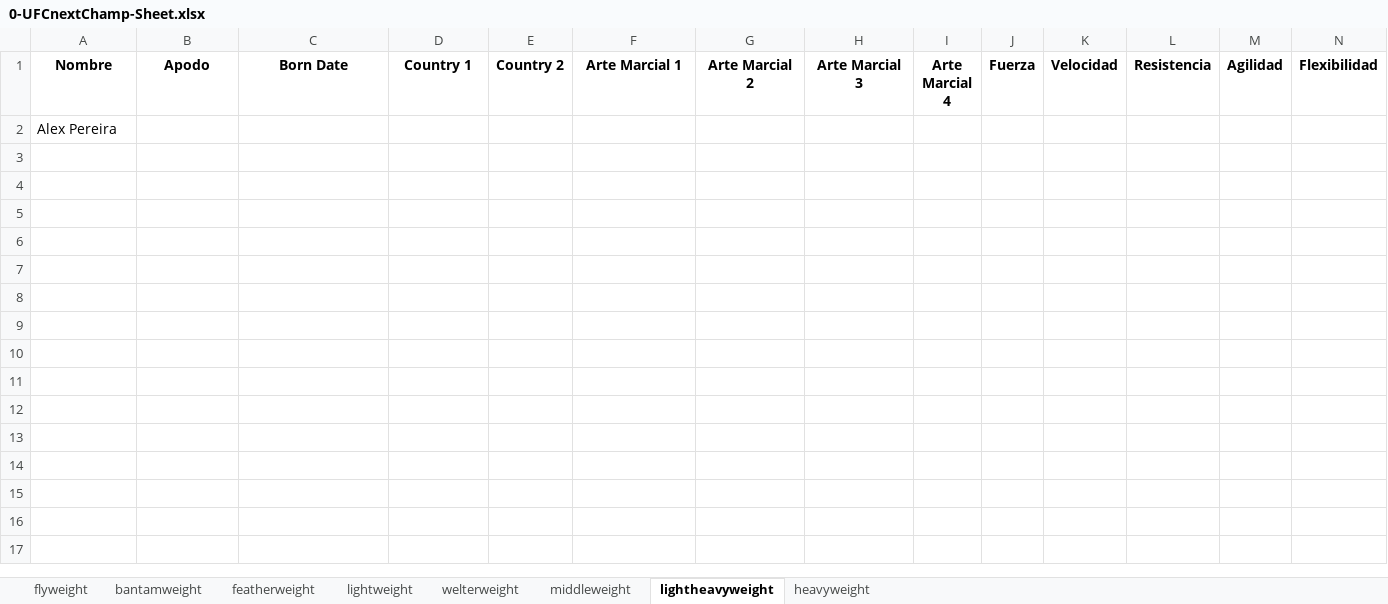
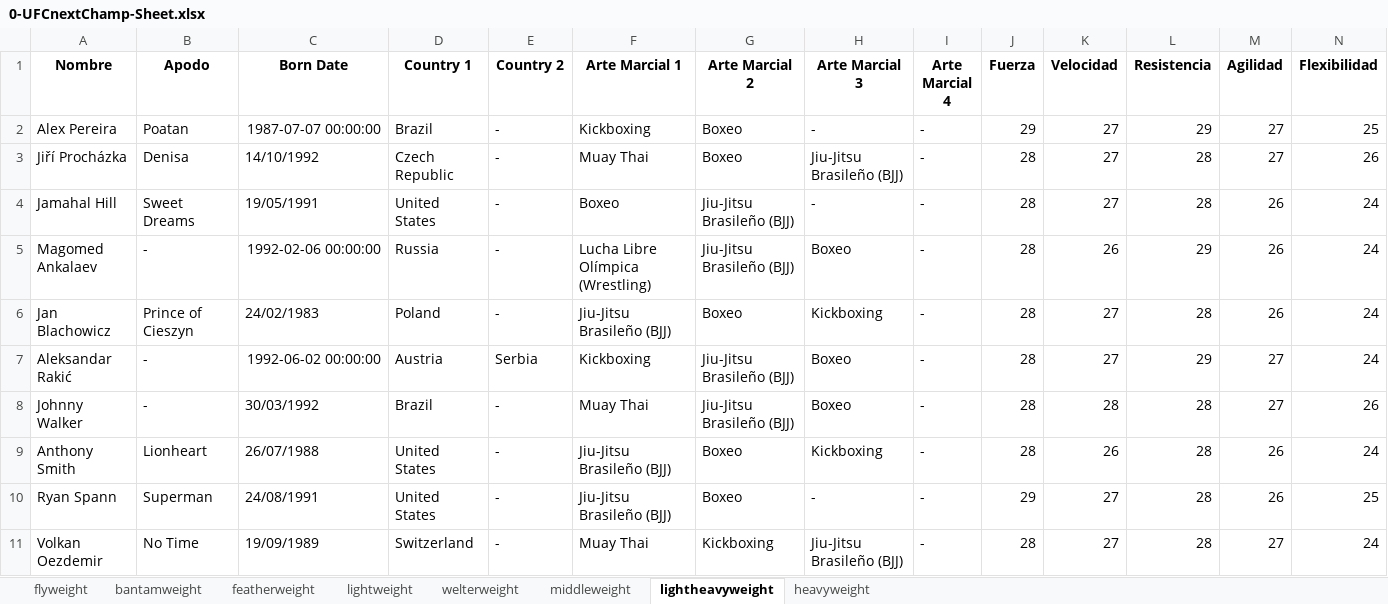
Before and after one commit to kodebidean/UFC-NextChampApp, an Excel workbook: 0-UFCnextChamp-Sheet.xlsx, sheet lightheavyweight, drawn as a sheet; only a part is shown; values as stored, in another font and other column widths than the file's, no borders; removed rows and columns are numbered as before the commit, all else as after; rows hold the shown columns only; the diff names each change by its address in the sheet, - before the commit and + after, or states it on an @@ line.

```diff
--- a/0-UFCnextChamp-Sheet.xlsx (sheet lightheavyweight)
+++ b/0-UFCnextChamp-Sheet.xlsx (sheet lightheavyweight)
-row 2: Alex Pereira
+row 2: Alex Pereira | Poatan | 1987-07-07 00:00:00 | Brazil | - | Kickboxing | Boxeo | - | - | 29 | 27 | 29 | 27 | 25
+row 3: Jiří Procházka | Denisa | 14/10/1992 | Czech Republic | - | Muay Thai | Boxeo | Jiu-Jitsu Brasileño (BJJ) | - | 28 | 27 | 28 | 27 | 26
+row 4: Jamahal Hill | Sweet Dreams | 19/05/1991 | United States | - | Boxeo | Jiu-Jitsu Brasileño (BJJ) | - | - | 28 | 27 | 28 | 26 | 24
+row 5: Magomed Ankalaev | - | 1992-02-06 00:00:00 | Russia | - | Lucha Libre Olímpica (Wrestling) | Jiu-Jitsu Brasileño (BJJ) | Boxeo | - | 28 | 26 | 29 | 26 | 24
+row 6: Jan Blachowicz | Prince of Cieszyn | 24/02/1983 | Poland | - | Jiu-Jitsu Brasileño (BJJ) | Boxeo | Kickboxing | - | 28 | 27 | 28 | 26 | 24
+row 7: Aleksandar Rakić | - | 1992-06-02 00:00:00 | Austria | Serbia | Kickboxing | Jiu-Jitsu Brasileño (BJJ) | Boxeo | - | 28 | 27 | 29 | 27 | 24
+row 8: Johnny Walker | - | 30/03/1992 | Brazil | - | Muay Thai | Jiu-Jitsu Brasileño (BJJ) | Boxeo | - | 28 | 28 | 28 | 27 | 26
+row 9: Anthony Smith | Lionheart | 26/07/1988 | United States | - | Jiu-Jitsu Brasileño (BJJ) | Boxeo | Kickboxing | - | 28 | 26 | 28 | 26 | 24
+row 10: Ryan Spann | Superman | 24/08/1991 | United States | - | Jiu-Jitsu Brasileño (BJJ) | Boxeo | - | - | 29 | 27 | 28 | 26 | 25
+row 11: Volkan Oezdemir | No Time | 19/09/1989 | Switzerland | - | Muay Thai | Kickboxing | Jiu-Jitsu Brasileño (BJJ) | - | 28 | 27 | 28 | 27 | 24
```
Also changed, not shown: sheet flyweight, sheet featherweight, sheet bantamweight, sheet lightweight, sheet heavyweight, sheet middleweight, 1 more sheet, 5 other files.
